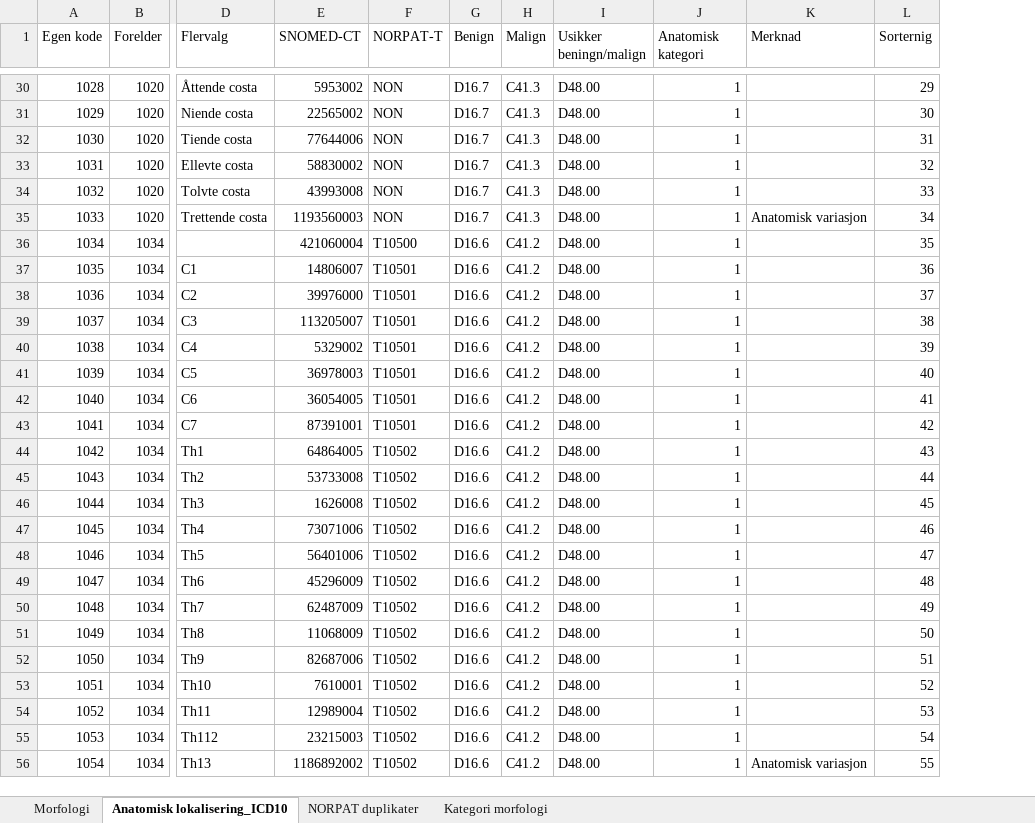
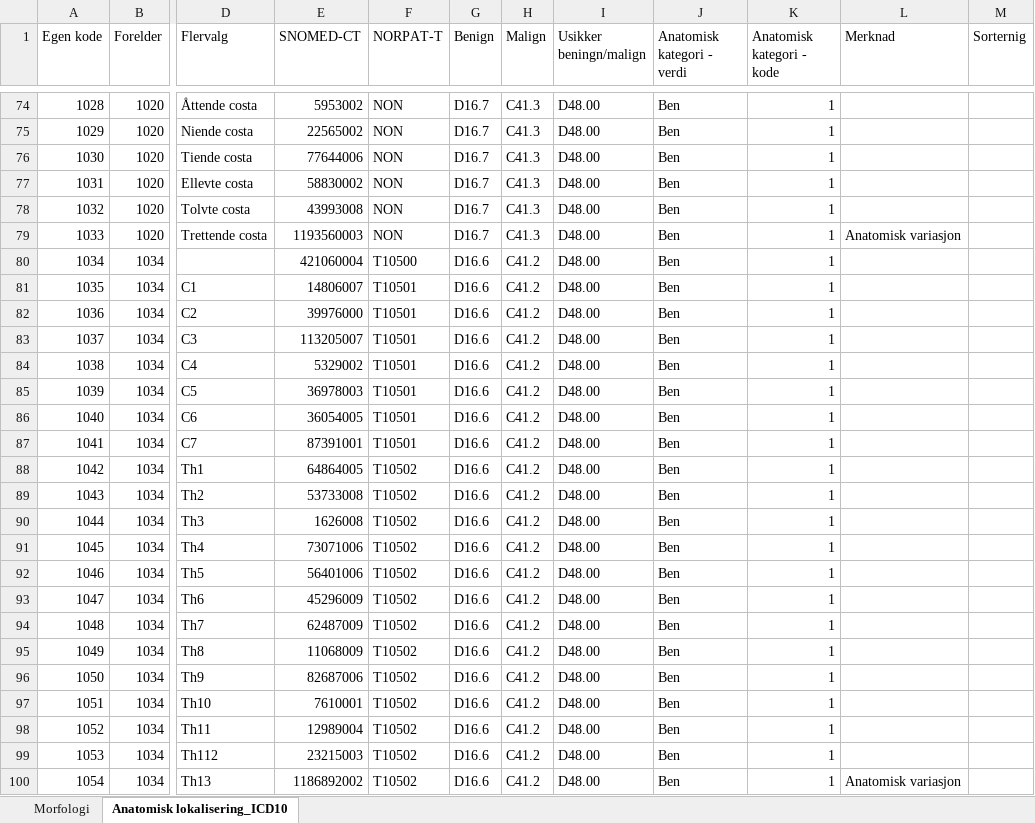
Before and after one commit to ehrforce/knowledge-sarcoma-mapping, an Excel workbook: excel/mapping.xlsx, sheet Anatomisk lokalisering_ICD10, drawn as a sheet; only a part is shown, gaps mark what is left out; values as stored, in another font and other column widths than the file's, no cell formats; addresses are those after the commit; the diff covers the shown part only; the diff names each change by its address in the sheet, - before the commit and + after, or states it on an @@ line.

```diff
--- a/excel/mapping.xlsx (sheet Anatomisk lokalisering_ICD10)
+++ b/excel/mapping.xlsx (sheet Anatomisk lokalisering_ICD10)
-sheet tab: NORPAT duplikater
-sheet tab: Kategori morfologi
+column J (Anatomisk kategori - verdi), rows 74-100: all Ben
-K1: Anatomisk kategori
+K1: Anatomisk kategori - kode
-M74 (Sorternig): 29
+M74 (Sorternig): (empty)
-M75 (Sorternig): 30
+M75 (Sorternig): (empty)
-M76 (Sorternig): 31
+M76 (Sorternig): (empty)
-M77 (Sorternig): 32
+M77 (Sorternig): (empty)
-M78 (Sorternig): 33
+M78 (Sorternig): (empty)
-M79 (Sorternig): 34
+M79 (Sorternig): (empty)
-M80 (Sorternig): 35
+M80 (Sorternig): (empty)
-M81 (Sorternig): 36
+M81 (Sorternig): (empty)
-M82 (Sorternig): 37
+M82 (Sorternig): (empty)
-M83 (Sorternig): 38
+M83 (Sorternig): (empty)
-M84 (Sorternig): 39
+M84 (Sorternig): (empty)
-M85 (Sorternig): 40
+M85 (Sorternig): (empty)
-M86 (Sorternig): 41
+M86 (Sorternig): (empty)
-M87 (Sorternig): 42
+M87 (Sorternig): (empty)
-M88 (Sorternig): 43
+M88 (Sorternig): (empty)
-M89 (Sorternig): 44
+M89 (Sorternig): (empty)
-M90 (Sorternig): 45
+M90 (Sorternig): (empty)
-M91 (Sorternig): 46
+M91 (Sorternig): (empty)
-M92 (Sorternig): 47
+M92 (Sorternig): (empty)
-M93 (Sorternig): 48
+M93 (Sorternig): (empty)
-M94 (Sorternig): 49
+M94 (Sorternig): (empty)
-M95 (Sorternig): 50
+M95 (Sorternig): (empty)
-M96 (Sorternig): 51
+M96 (Sorternig): (empty)
-M97 (Sorternig): 52
+M97 (Sorternig): (empty)
-M98 (Sorternig): 53
+M98 (Sorternig): (empty)
-M99 (Sorternig): 54
+M99 (Sorternig): (empty)
-M100 (Sorternig): 55
+M100 (Sorternig): (empty)
```
Also changed, not shown: 49 added rows, 32 removed rows and 150 edited cells elsewhere in this sheet, sheet Morfologi, cell formats, 1 other file.
